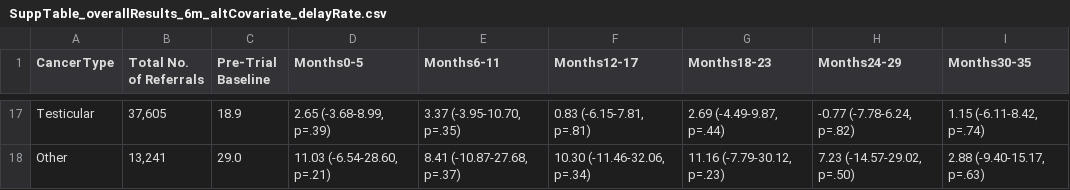
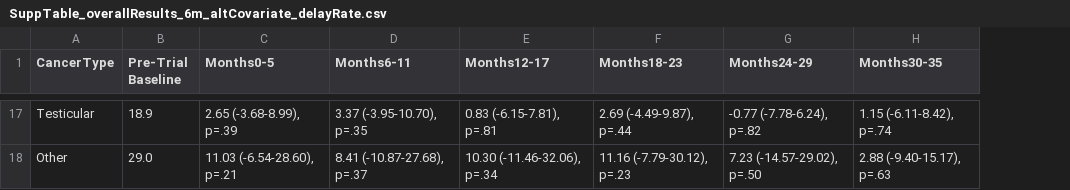
Before and after one commit to RANDCorporation/mced-spillover-2025, a CSV file: data/results/SuppTable_overallResults_6m_altCovariate_delayRate.csv, drawn as a sheet; only a part is shown, gaps mark what is left out; removed rows and columns are numbered as before the commit, all else as after; the diff covers the shown part only; the diff names each change by its address in the sheet, - before the commit and + after, or states it on an @@ line.

```diff
--- a/data/results/SuppTable_overallResults_6m_altCovariate_delayRate.csv
+++ b/data/results/SuppTable_overallResults_6m_altCovariate_delayRate.csv
-column B (Total No. of Referrals), rows 17-18: 37,605 | 13,241
-C17 (Months0-5): 2.65 (-3.68-8.99, p=.39)
+C17 (Months0-5): 2.65 (-3.68-8.99), p=.39
-D17 (Months6-11): 3.37 (-3.95-10.70, p=.35)
+D17 (Months6-11): 3.37 (-3.95-10.70), p=.35
-E17 (Months12-17): 0.83 (-6.15-7.81, p=.81)
+E17 (Months12-17): 0.83 (-6.15-7.81), p=.81
-F17 (Months18-23): 2.69 (-4.49-9.87, p=.44)
+F17 (Months18-23): 2.69 (-4.49-9.87), p=.44
-G17 (Months24-29): -0.77 (-7.78-6.24, p=.82)
+G17 (Months24-29): -0.77 (-7.78-6.24), p=.82
-H17 (Months30-35): 1.15 (-6.11-8.42, p=.74)
+H17 (Months30-35): 1.15 (-6.11-8.42), p=.74
-C18 (Months0-5): 11.03 (-6.54-28.60, p=.21)
+C18 (Months0-5): 11.03 (-6.54-28.60), p=.21
-D18 (Months6-11): 8.41 (-10.87-27.68, p=.37)
+D18 (Months6-11): 8.41 (-10.87-27.68), p=.37
-E18 (Months12-17): 10.30 (-11.46-32.06, p=.34)
+E18 (Months12-17): 10.30 (-11.46-32.06), p=.34
-F18 (Months18-23): 11.16 (-7.79-30.12, p=.23)
+F18 (Months18-23): 11.16 (-7.79-30.12), p=.23
-G18 (Months24-29): 7.23 (-14.57-29.02, p=.50)
+G18 (Months24-29): 7.23 (-14.57-29.02), p=.50
-H18 (Months30-35): 2.88 (-9.40-15.17, p=.63)
+H18 (Months30-35): 2.88 (-9.40-15.17), p=.63
```
Also changed, not shown: 90 edited cells elsewhere in this file, data/results/SuppTable_overallResults_6m_14days_delayRate.csv, data/results/SuppTable_overallResults_6m_42days_delayRate.csv, 35 other files.
